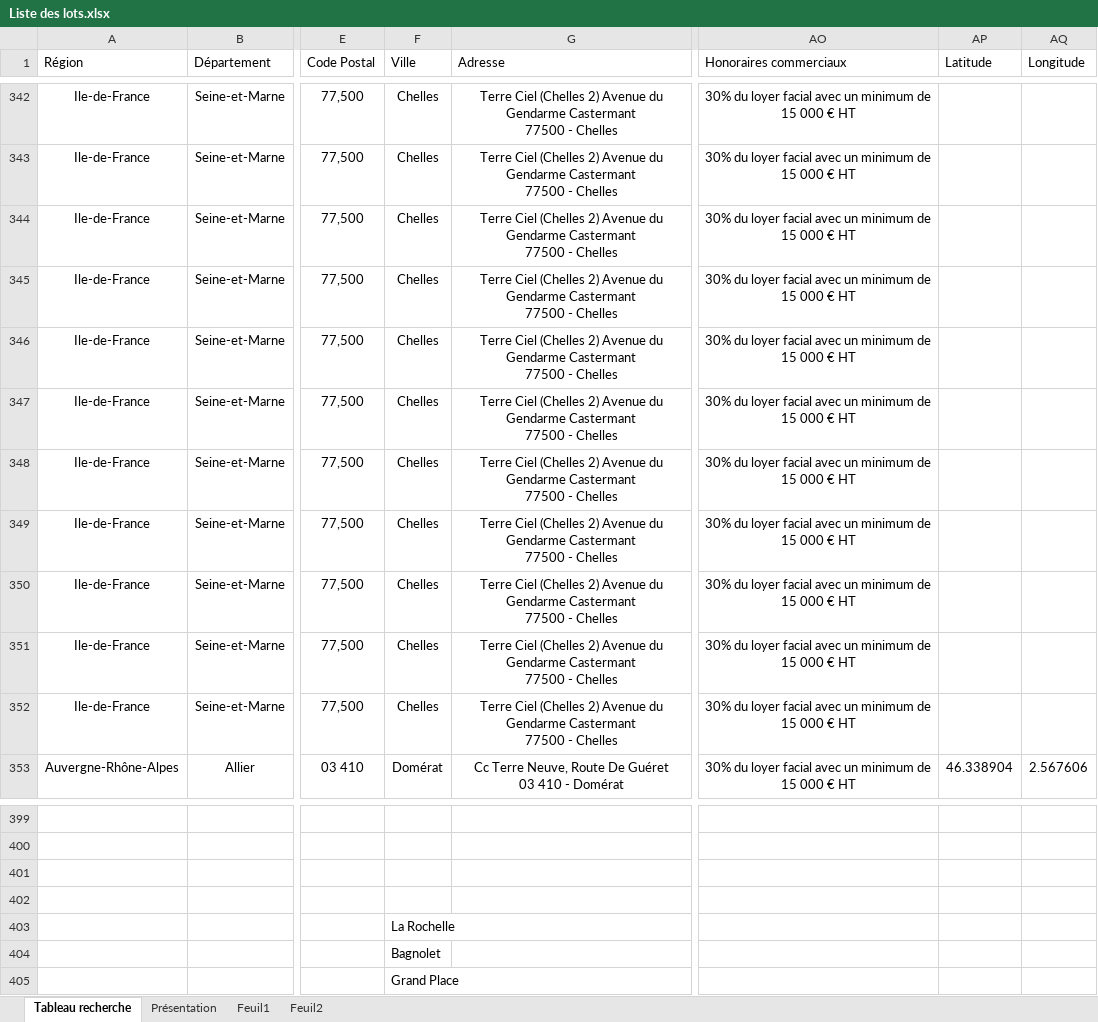
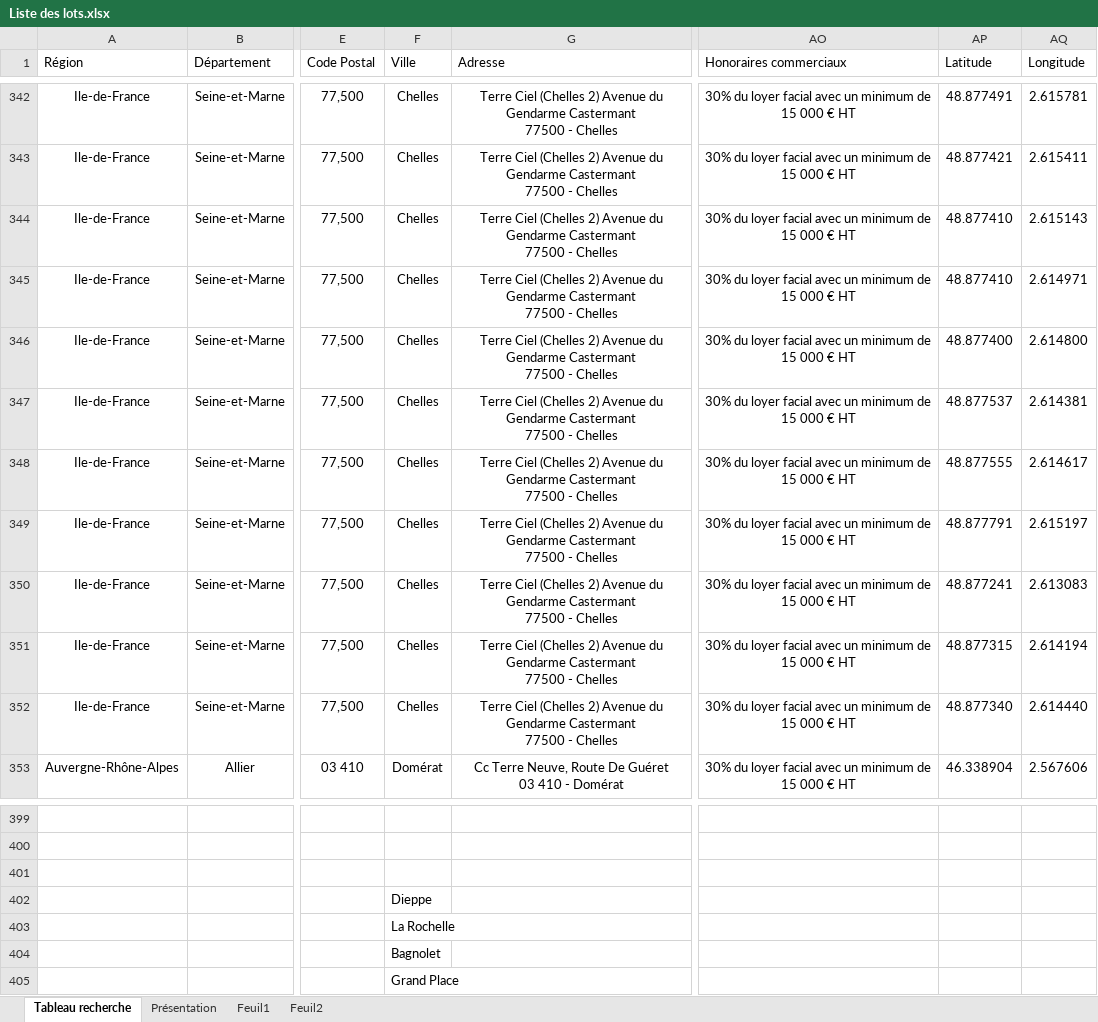
Before and after one commit to guillaume-smbg/SMBG-Carte-Interactive, an Excel workbook: Liste des lots.xlsx, sheet Tableau recherche, drawn as a sheet; only a part is shown, gaps mark what is left out; values as stored, in another font and other column widths than the file's, no borders; table styles not drawn; the diff covers the shown part only; the diff names each change by its address in the sheet, - before the commit and + after, or states it on an @@ line.

```diff
--- a/Liste des lots.xlsx (sheet Tableau recherche)
+++ b/Liste des lots.xlsx (sheet Tableau recherche)
-AP342 (Latitude): (empty)
+AP342 (Latitude): 48.877491
-AQ342 (Longitude): (empty)
+AQ342 (Longitude): 2.615781
-AP343 (Latitude): (empty)
+AP343 (Latitude): 48.877421
-AQ343 (Longitude): (empty)
+AQ343 (Longitude): 2.615411
-AP344:AP345 (Latitude): (empty)
+AP344:AP345 (Latitude): 48.877410
-AQ344 (Longitude): (empty)
+AQ344 (Longitude): 2.615143
-AQ345 (Longitude): (empty)
+AQ345 (Longitude): 2.614971
-AP346 (Latitude): (empty)
+AP346 (Latitude): 48.877400
-AQ346 (Longitude): (empty)
+AQ346 (Longitude): 2.614800
-AP347 (Latitude): (empty)
+AP347 (Latitude): 48.877537
-AQ347 (Longitude): (empty)
+AQ347 (Longitude): 2.614381
-AP348 (Latitude): (empty)
+AP348 (Latitude): 48.877555
-AQ348 (Longitude): (empty)
+AQ348 (Longitude): 2.614617
-AP349 (Latitude): (empty)
+AP349 (Latitude): 48.877791
-AQ349 (Longitude): (empty)
+AQ349 (Longitude): 2.615197
-AP350 (Latitude): (empty)
+AP350 (Latitude): 48.877241
-AQ350 (Longitude): (empty)
+AQ350 (Longitude): 2.613083
-AP351 (Latitude): (empty)
+AP351 (Latitude): 48.877315
-AQ351 (Longitude): (empty)
+AQ351 (Longitude): 2.614194
-AP352 (Latitude): (empty)
+AP352 (Latitude): 48.877340
-AQ352 (Longitude): (empty)
+AQ352 (Longitude): 2.614440
-F402 (Ville): (empty)
+F402 (Ville): Dieppe
```
Also changed, not shown: 32 edited cells elsewhere in this sheet.
